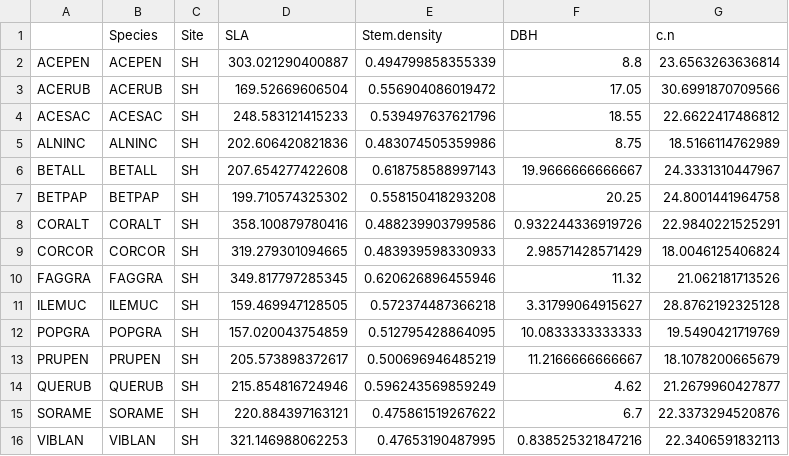
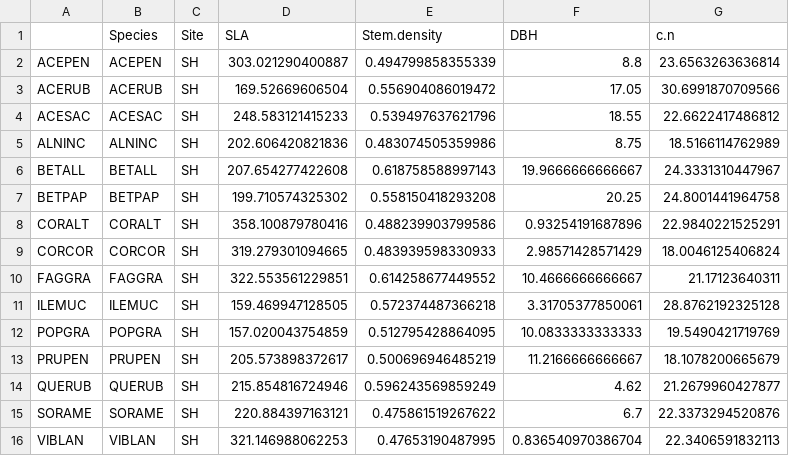
Before and after one commit to alicelinder/senior-moment, a CSV file: data/m.sh.csv, drawn as a sheet.

```diff
--- a/data/m.sh.csv
+++ b/data/m.sh.csv
@@ -7,6 +7,6 @@
 "BETPAP","BETPAP","SH",199.710574325302,0.558150418293208,20.25,24.8001441964758
-"CORALT","CORALT","SH",358.100879780416,0.488239903799586,0.932244336919726,22.9840221525291
+"CORALT","CORALT","SH",358.100879780416,0.488239903799586,0.93254191687896,22.9840221525291
 "CORCOR","CORCOR","SH",319.279301094665,0.483939598330933,2.98571428571429,18.0046125406824
-"FAGGRA","FAGGRA","SH",349.817797285345,0.620626896455946,11.32,21.062181713526
-"ILEMUC","ILEMUC","SH",159.469947128505,0.572374487366218,3.31799064915627,28.8762192325128
+"FAGGRA","FAGGRA","SH",322.553561229851,0.614258677449552,10.4666666666667,21.17123640311
+"ILEMUC","ILEMUC","SH",159.469947128505,0.572374487366218,3.31705377850061,28.8762192325128
 "POPGRA","POPGRA","SH",157.020043754859,0.512795428864095,10.0833333333333,19.5490421719769
@@ -15,2 +15,2 @@
 "SORAME","SORAME","SH",220.884397163121,0.475861519267622,6.7,22.3373294520876
-"VIBLAN","VIBLAN","SH",321.146988062253,0.47653190487995,0.838525321847216,22.3406591832113
+"VIBLAN","VIBLAN","SH",321.146988062253,0.47653190487995,0.836540970386704,22.3406591832113
```
Also changed, not shown: data/Species Level CHV.csv, 8 other files.
